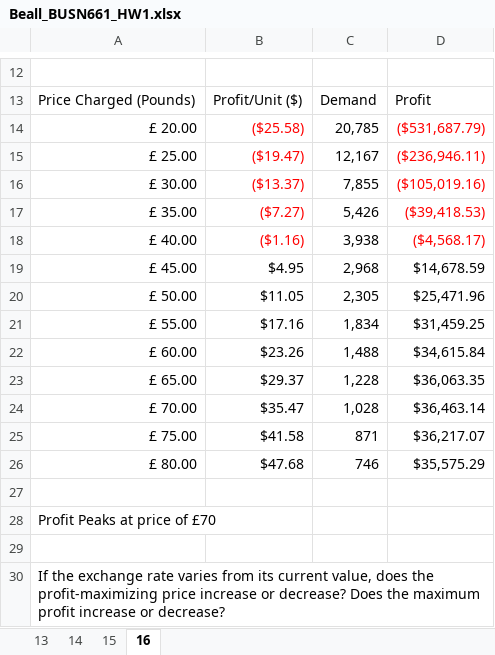
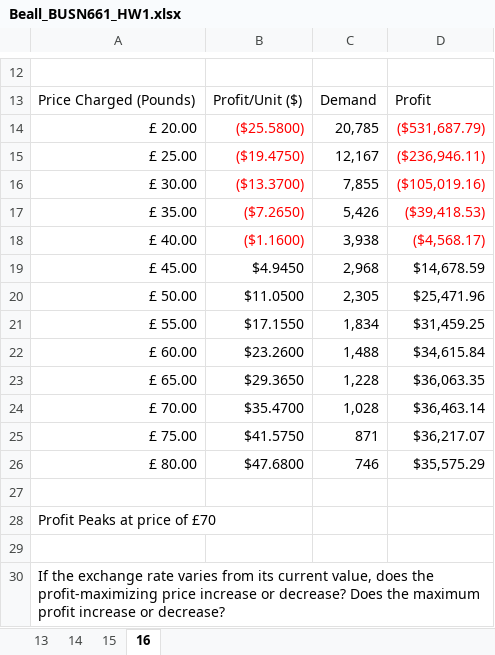
Before and after one commit to jamespairepo/BusinessAnalyticsRepo, an Excel workbook: Beall_BUSN661_HW1.xlsx, sheet 16, drawn as a sheet; only a part is shown, gaps mark what is left out; values as stored, in another font and other column widths than the file's, no borders; charts and pictures and conditional formats and table styles not drawn; the diff names each change by its address in the sheet, - before the commit and + after, or states it on an @@ line.

Commit message:
Update Beall_BUSN661_HW1.xlsx

```diff
--- a/Beall_BUSN661_HW1.xlsx (sheet 16)
+++ b/Beall_BUSN661_HW1.xlsx (sheet 16)
-B14: ($25.58)
+B14: ($25.5800)
-B15: ($19.47)
+B15: ($19.4750)
-B16: ($13.37)
+B16: ($13.3700)
-B17: ($7.27)
+B17: ($7.2650)
-B18: ($1.16)
+B18: ($1.1600)
-B19: $4.95
+B19: $4.9450
-B20: $11.05
+B20: $11.0500
-B21: $17.16
+B21: $17.1550
-B22: $23.26
+B22: $23.2600
-B23: $29.37
+B23: $29.3650
-B24: $35.47
+B24: $35.4700
-B25: $41.58
+B25: $41.5750
-B26: $47.68
+B26: $47.6800
```
Also changed, not shown: charts or pictures.
